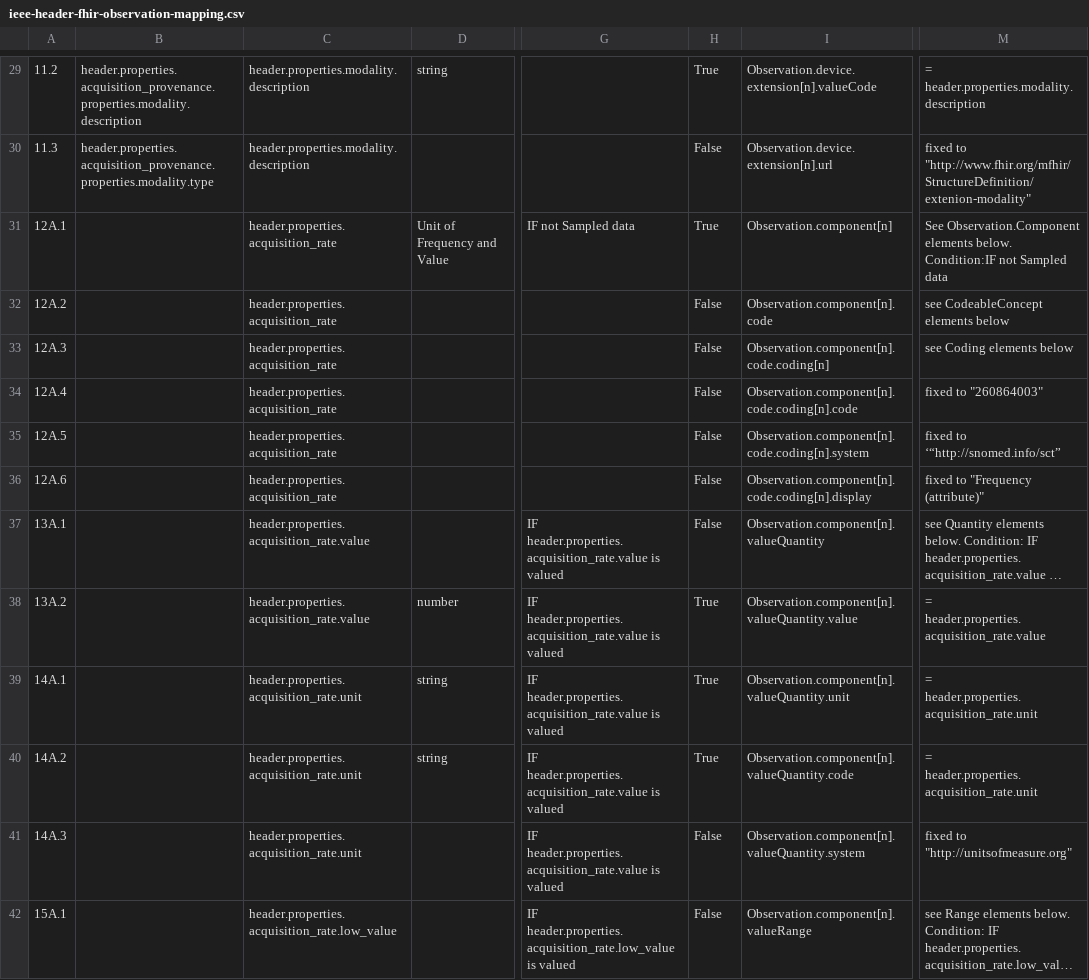
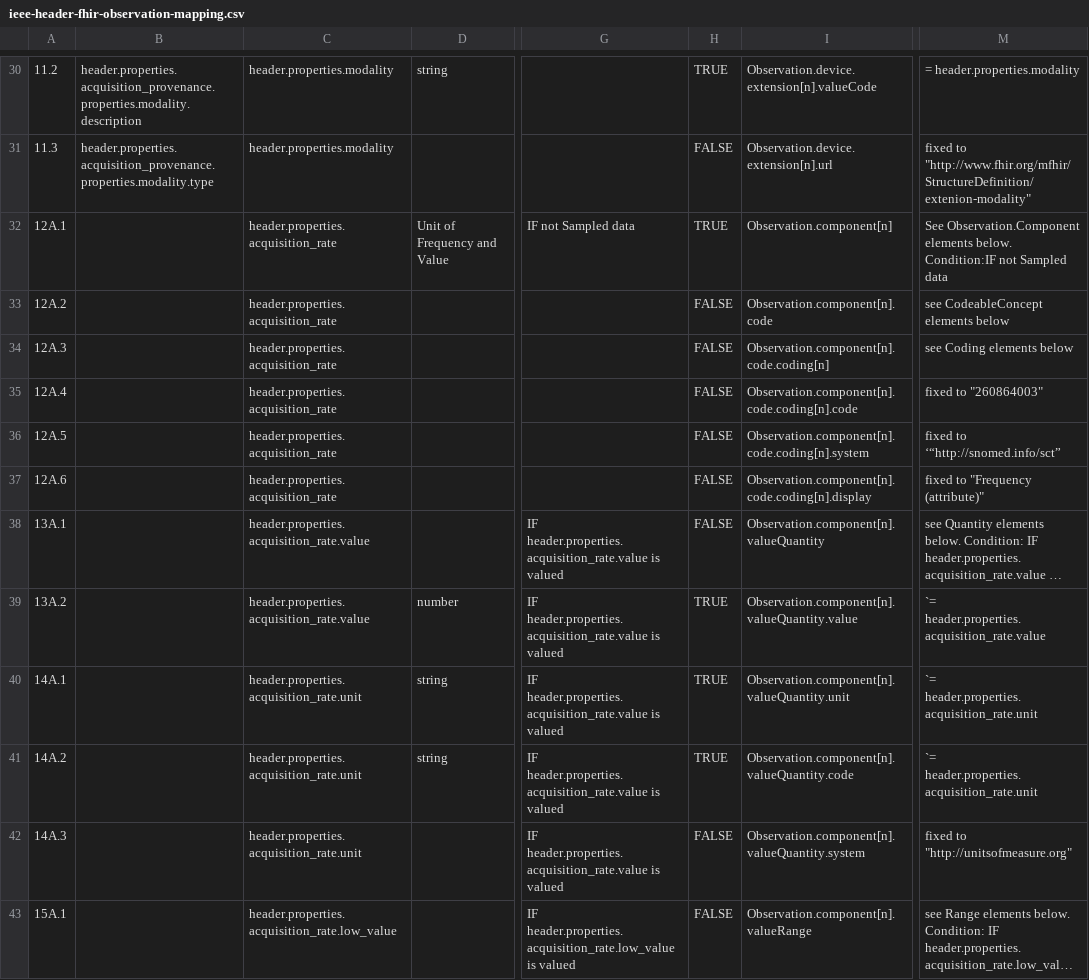
Before and after one commit to Healthedata1/mFHIR, a CSV file: mapping tables/ieee-header-fhir-observation-mapping.csv, drawn as a sheet; only a part is shown, gaps mark what is left out; long unchanged cells end in …; addresses are those after the commit; the diff covers the shown part only; the diff names each change by its address in the sheet, - before the commit and + after, or states it on an @@ line.

Commit message:
add OMH IEEE Header files

```diff
--- a/mapping tables/ieee-header-fhir-observation-mapping.csv
+++ b/mapping tables/ieee-header-fhir-observation-mapping.csv
-C30:C31: header.properties.modality.description
+C30:C31: header.properties.modality
-H30: True
+H30: TRUE
-M30: = header.properties.modality.description
+M30: = header.properties.modality
-H31: False
+H31: FALSE
-H32: True
+H32: TRUE
-H33:H38: False
+H33:H38: FALSE
-H39:H41: True
+H39:H41: TRUE
-M39: = header.properties.acquisition_rate.value
+M39: `= header.properties.acquisition_rate.value
-M40:M41: = header.properties.acquisition_rate.unit
+M40:M41: `= header.properties.acquisition_rate.unit
-H42:H43: False
+H42:H43: FALSE
```
Also changed, not shown: 4 added rows, 1 removed row and 69 edited cells elsewhere in this file, 4 other files.
